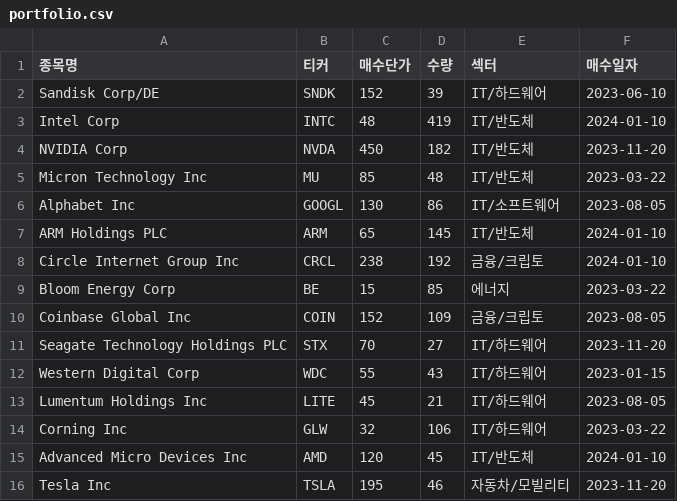
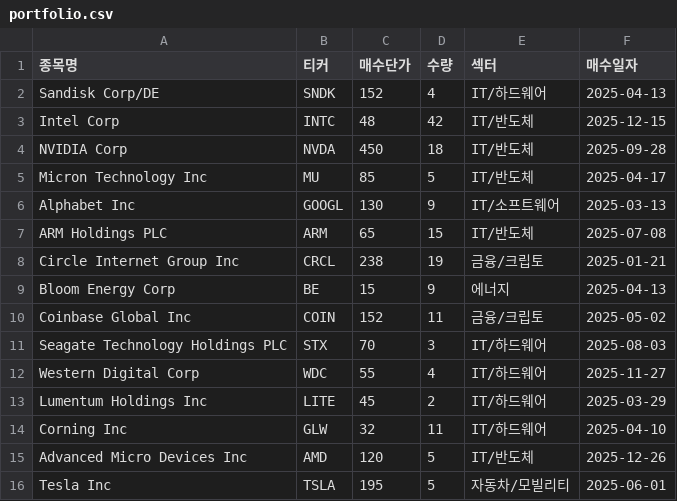
Before and after one commit to Koni4749/stock-portfolio, a CSV file: portfolio.csv, drawn as a sheet.

Commit message:
Update portfolio.csv

```diff
--- a/portfolio.csv
+++ b/portfolio.csv
@@ -1,16 +1,16 @@
 종목명,티커,매수단가,수량,섹터,매수일자
-Sandisk Corp/DE,SNDK,152,39,IT/하드웨어,2023-06-10
-Intel Corp,INTC,48,419,IT/반도체,2024-01-10
-NVIDIA Corp,NVDA,450,182,IT/반도체,2023-11-20
-Micron Technology Inc,MU,85,48,IT/반도체,2023-03-22
-Alphabet Inc,GOOGL,130,86,IT/소프트웨어,2023-08-05
-ARM Holdings PLC,ARM,65,145,IT/반도체,2024-01-10
-Circle Internet Group Inc,CRCL,238,192,금융/크립토,2024-01-10
-Bloom Energy Corp,BE,15,85,에너지,2023-03-22
-Coinbase Global Inc,COIN,152,109,금융/크립토,2023-08-05
-Seagate Technology Holdings PLC,STX,70,27,IT/하드웨어,2023-11-20
-Western Digital Corp,WDC,55,43,IT/하드웨어,2023-01-15
-Lumentum Holdings Inc,LITE,45,21,IT/하드웨어,2023-08-05
-Corning Inc,GLW,32,106,IT/하드웨어,2023-03-22
-Advanced Micro Devices Inc,AMD,120,45,IT/반도체,2024-01-10
-Tesla Inc,TSLA,195,46,자동차/모빌리티,2023-11-20
+Sandisk Corp/DE,SNDK,152,4,IT/하드웨어,2025-04-13
+Intel Corp,INTC,48,42,IT/반도체,2025-12-15
+NVIDIA Corp,NVDA,450,18,IT/반도체,2025-09-28
+Micron Technology Inc,MU,85,5,IT/반도체,2025-04-17
+Alphabet Inc,GOOGL,130,9,IT/소프트웨어,2025-03-13
+ARM Holdings PLC,ARM,65,15,IT/반도체,2025-07-08
+Circle Internet Group Inc,CRCL,238,19,금융/크립토,2025-01-21
+Bloom Energy Corp,BE,15,9,에너지,2025-04-13
+Coinbase Global Inc,COIN,152,11,금융/크립토,2025-05-02
+Seagate Technology Holdings PLC,STX,70,3,IT/하드웨어,2025-08-03
+Western Digital Corp,WDC,55,4,IT/하드웨어,2025-11-27
+Lumentum Holdings Inc,LITE,45,2,IT/하드웨어,2025-03-29
+Corning Inc,GLW,32,11,IT/하드웨어,2025-04-10
+Advanced Micro Devices Inc,AMD,120,5,IT/반도체,2025-12-26
+Tesla Inc,TSLA,195,5,자동차/모빌리티,2025-06-01
```
